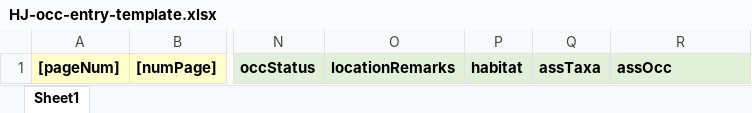
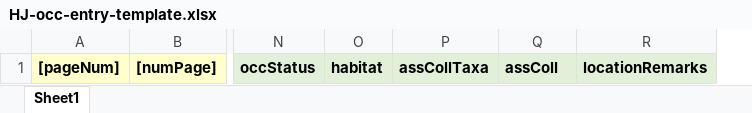
Before and after one commit to lavendermi/Harvey_Janszen_Legacy_Project, an Excel workbook: data/data_digitization/occurrence_data/1_raw_data/HJ-occ-entry-template.xlsx, sheet Sheet1, drawn as a sheet; only a part is shown, gaps mark what is left out; values as stored, in another font and other column widths than the file's, no borders; removed rows and columns are numbered as before the commit, all else as after; the diff names each change by its address in the sheet, - before the commit and + after, or states it on an @@ line.

```diff
--- a/data/data_digitization/occurrence_data/1_raw_data/HJ-occ-entry-template.xlsx (sheet Sheet1)
+++ b/data/data_digitization/occurrence_data/1_raw_data/HJ-occ-entry-template.xlsx (sheet Sheet1)
-column O, row 1: locationRemarks
+column P, row 1: assCollTaxa
-Q1: assTaxa
+Q1: assColl
-R1: assOcc
+R1: locationRemarks
```
Also changed, not shown: data/data_digitization/occurrence_data/1_raw_data/HJ-27-occ-entry.xlsx, data/data_digitization/occurrence_data/1_raw_data/HJ-8-occ-entry.xlsx, 16 other files.
